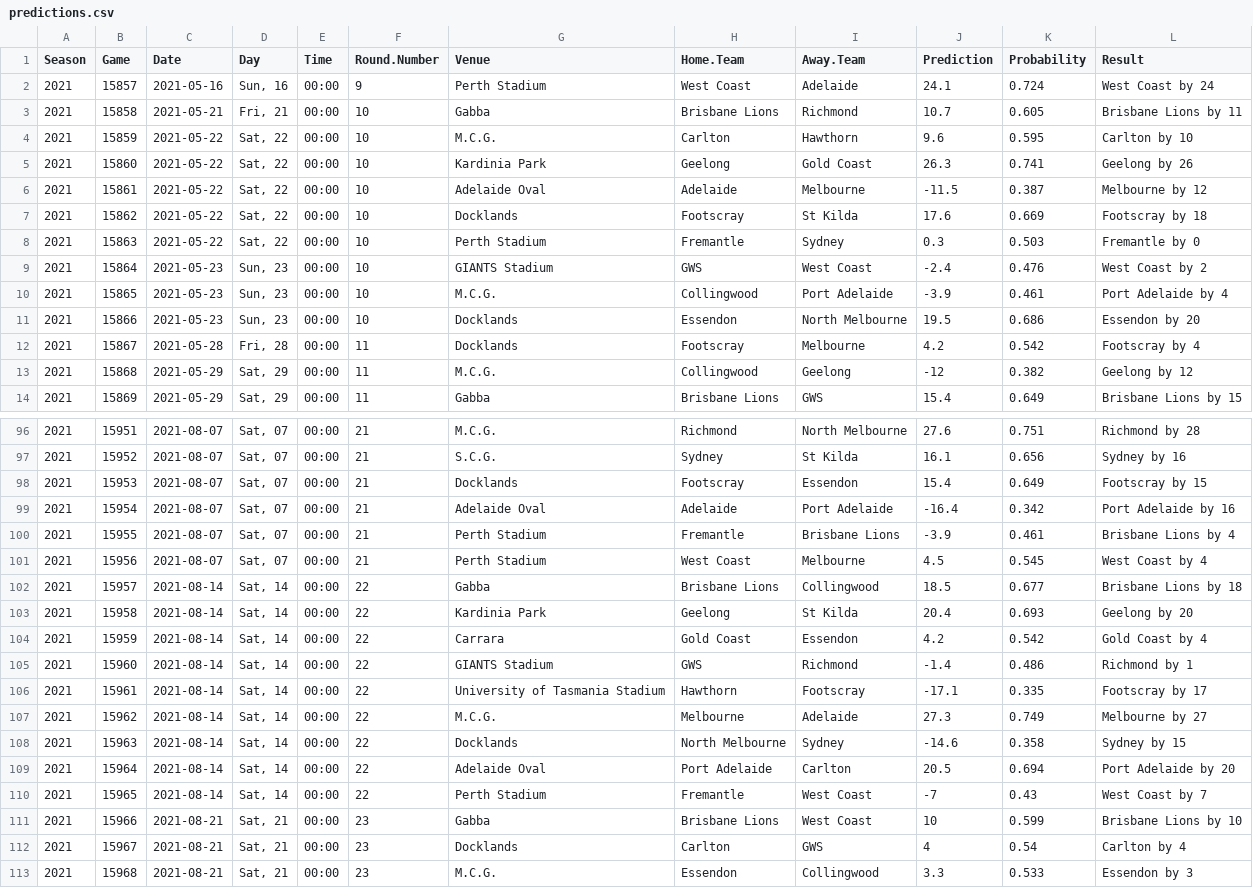
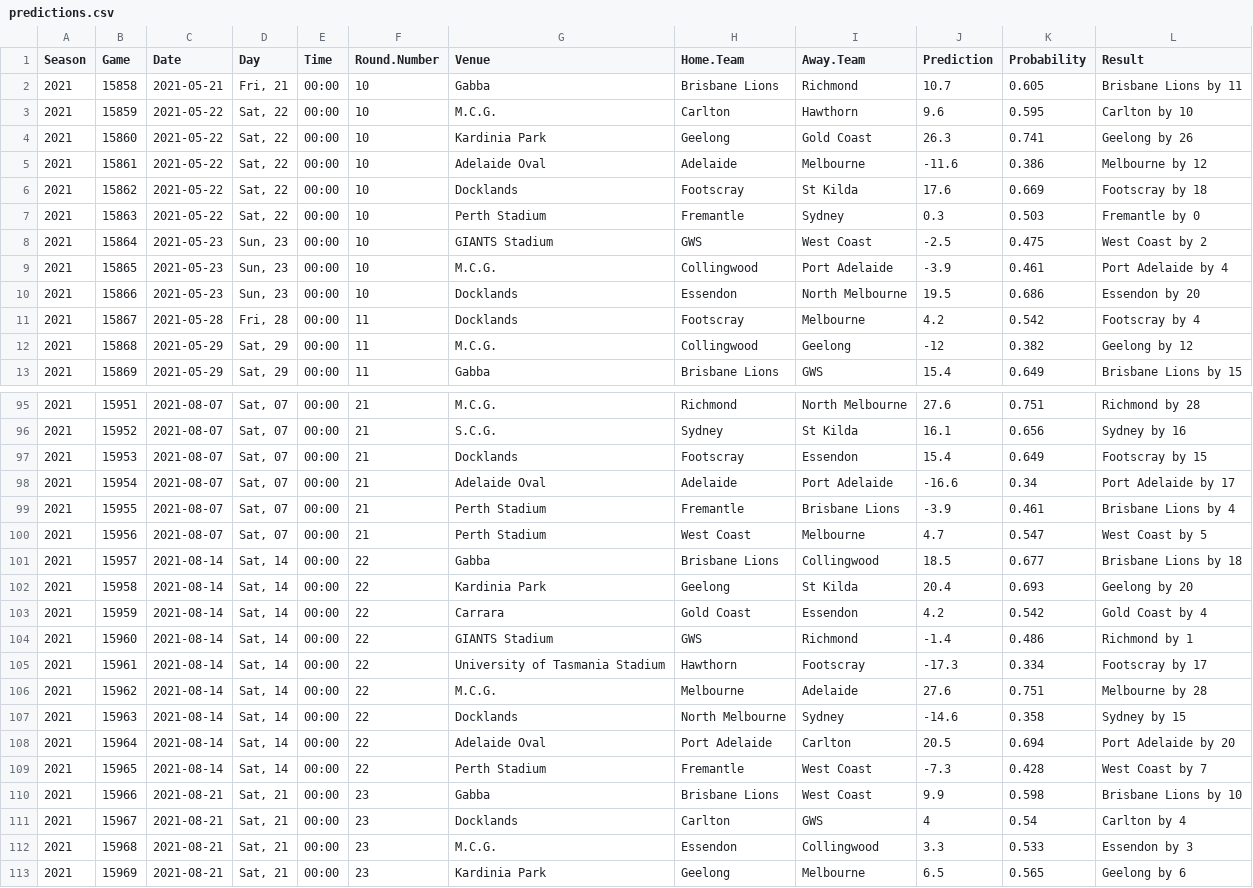
Before and after one commit to jimmyday12/plussixoneblog, a CSV file: data_files/raw-data/predictions.csv, drawn as a sheet; only a part is shown, gaps mark what is left out; the shorter side is filled out with more unchanged rows; the diff covers the shown part only.

```diff
--- a/data_files/raw-data/predictions.csv
+++ b/data_files/raw-data/predictions.csv
@@ -1,3 +1,2 @@
 Season,Game,Date,Day,Time,Round.Number,Venue,Home.Team,Away.Team,Prediction,Probability,Result
-2021,15857,2021-05-16,"Sun, 16",00:00,9,Perth Stadium,West Coast,Adelaide,24.1,0.724,West Coast by 24
 2021,15858,2021-05-21,"Fri, 21",00:00,10,Gabba,Brisbane Lions,Richmond,10.7,0.605,Brisbane Lions by 11
@@ -5,6 +4,6 @@ Season,Game,Date,Day,Time,Round.Number,Venue,Home.Team,Away.Team,Prediction,Prob
 2021,15860,2021-05-22,"Sat, 22",00:00,10,Kardinia Park,Geelong,Gold Coast,26.3,0.741,Geelong by 26
-2021,15861,2021-05-22,"Sat, 22",00:00,10,Adelaide Oval,Adelaide,Melbourne,-11.5,0.387,Melbourne by 12
+2021,15861,2021-05-22,"Sat, 22",00:00,10,Adelaide Oval,Adelaide,Melbourne,-11.6,0.386,Melbourne by 12
 2021,15862,2021-05-22,"Sat, 22",00:00,10,Docklands,Footscray,St Kilda,17.6,0.669,Footscray by 18
 2021,15863,2021-05-22,"Sat, 22",00:00,10,Perth Stadium,Fremantle,Sydney,0.3,0.503,Fremantle by 0
-2021,15864,2021-05-23,"Sun, 23",00:00,10,GIANTS Stadium,GWS,West Coast,-2.4,0.476,West Coast by 2
+2021,15864,2021-05-23,"Sun, 23",00:00,10,GIANTS Stadium,GWS,West Coast,-2.5,0.475,West Coast by 2
 2021,15865,2021-05-23,"Sun, 23",00:00,10,M.C.G.,Collingwood,Port Adelaide,-3.9,0.461,Port Adelaide by 4
@@ -98,5 +97,5 @@ Season,Game,Date,Day,Time,Round.Number,Venue,Home.Team,Away.Team,Prediction,Prob
 2021,15953,2021-08-07,"Sat, 07",00:00,21,Docklands,Footscray,Essendon,15.4,0.649,Footscray by 15
-2021,15954,2021-08-07,"Sat, 07",00:00,21,Adelaide Oval,Adelaide,Port Adelaide,-16.4,0.342,Port Adelaide by 16
+2021,15954,2021-08-07,"Sat, 07",00:00,21,Adelaide Oval,Adelaide,Port Adelaide,-16.6,0.34,Port Adelaide by 17
 2021,15955,2021-08-07,"Sat, 07",00:00,21,Perth Stadium,Fremantle,Brisbane Lions,-3.9,0.461,Brisbane Lions by 4
-2021,15956,2021-08-07,"Sat, 07",00:00,21,Perth Stadium,West Coast,Melbourne,4.5,0.545,West Coast by 4
+2021,15956,2021-08-07,"Sat, 07",00:00,21,Perth Stadium,West Coast,Melbourne,4.7,0.547,West Coast by 5
 2021,15957,2021-08-14,"Sat, 14",00:00,22,Gabba,Brisbane Lions,Collingwood,18.5,0.677,Brisbane Lions by 18
@@ -105,8 +104,8 @@ Season,Game,Date,Day,Time,Round.Number,Venue,Home.Team,Away.Team,Prediction,Prob
 2021,15960,2021-08-14,"Sat, 14",00:00,22,GIANTS Stadium,GWS,Richmond,-1.4,0.486,Richmond by 1
-2021,15961,2021-08-14,"Sat, 14",00:00,22,University of Tasmania Stadium,Hawthorn,Footscray,-17.1,0.335,Footscray by 17
-2021,15962,2021-08-14,"Sat, 14",00:00,22,M.C.G.,Melbourne,Adelaide,27.3,0.749,Melbourne by 27
+2021,15961,2021-08-14,"Sat, 14",00:00,22,University of Tasmania Stadium,Hawthorn,Footscray,-17.3,0.334,Footscray by 17
+2021,15962,2021-08-14,"Sat, 14",00:00,22,M.C.G.,Melbourne,Adelaide,27.6,0.751,Melbourne by 28
 2021,15963,2021-08-14,"Sat, 14",00:00,22,Docklands,North Melbourne,Sydney,-14.6,0.358,Sydney by 15
 2021,15964,2021-08-14,"Sat, 14",00:00,22,Adelaide Oval,Port Adelaide,Carlton,20.5,0.694,Port Adelaide by 20
-2021,15965,2021-08-14,"Sat, 14",00:00,22,Perth Stadium,Fremantle,West Coast,-7,0.43,West Coast by 7
-2021,15966,2021-08-21,"Sat, 21",00:00,23,Gabba,Brisbane Lions,West Coast,10,0.599,Brisbane Lions by 10
+2021,15965,2021-08-14,"Sat, 14",00:00,22,Perth Stadium,Fremantle,West Coast,-7.3,0.428,West Coast by 7
+2021,15966,2021-08-21,"Sat, 21",00:00,23,Gabba,Brisbane Lions,West Coast,9.9,0.598,Brisbane Lions by 10
 2021,15967,2021-08-21,"Sat, 21",00:00,23,Docklands,Carlton,GWS,4,0.54,Carlton by 4
```
Also changed, not shown: 44 edited cells elsewhere in this file, data_files/raw-data/AFLM_sims_positions.csv, data_files/raw-data/AFLM_sims_summary.csv, 6 other files.
